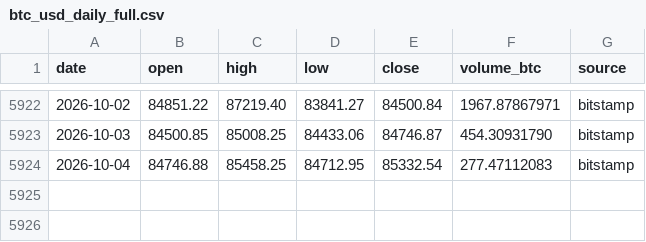
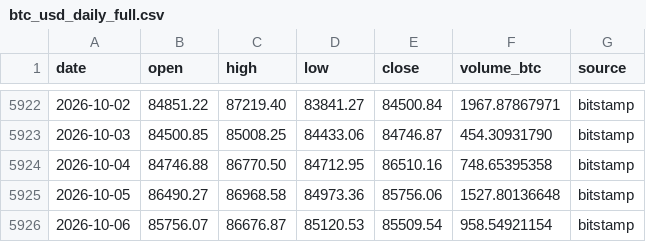
Before and after one commit to nateg511-wq/Daily-Weekly-Tracker, a CSV file: data/btc_usd_daily_full.csv, drawn as a sheet; only a part is shown, gaps mark what is left out.

```diff
--- a/data/btc_usd_daily_full.csv
+++ b/data/btc_usd_daily_full.csv
@@ -5923,2 +5923,4 @@ date,open,high,low,close,volume_btc,source
 2026-10-03,84500.85,85008.25,84433.06,84746.87,454.30931790,bitstamp
-2026-10-04,84746.88,85458.25,84712.95,85332.54,277.47112083,bitstamp
+2026-10-04,84746.88,86770.50,84712.95,86510.16,748.65395358,bitstamp
+2026-10-05,86490.27,86968.58,84973.36,85756.06,1527.80136648,bitstamp
+2026-10-06,85756.07,86676.87,85120.53,85509.54,958.54921154,bitstamp
```
Also changed, not shown: data/btc_usd_daily.csv, data/indicators_monthly.csv, 14 other files.
